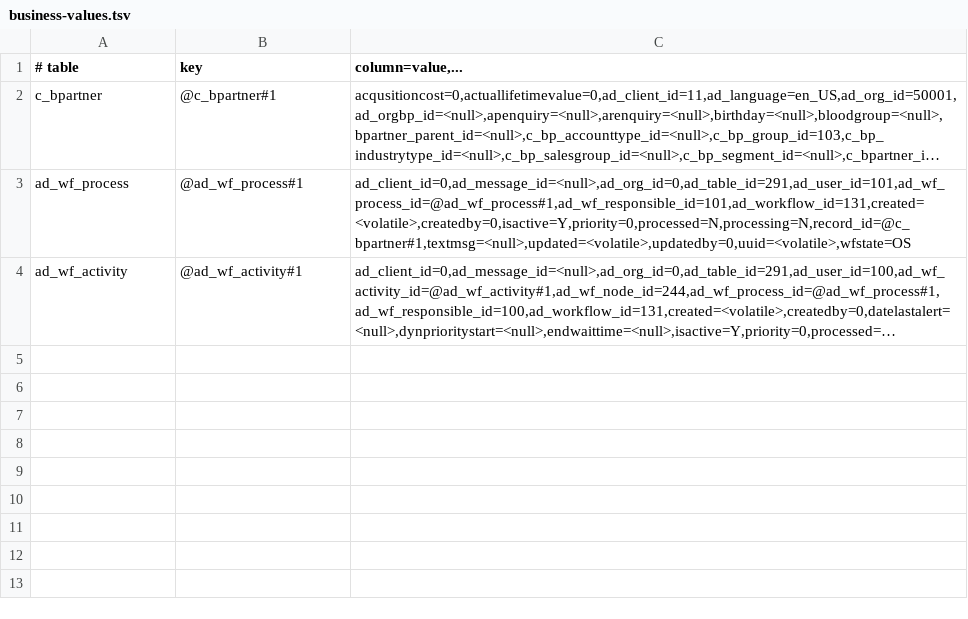
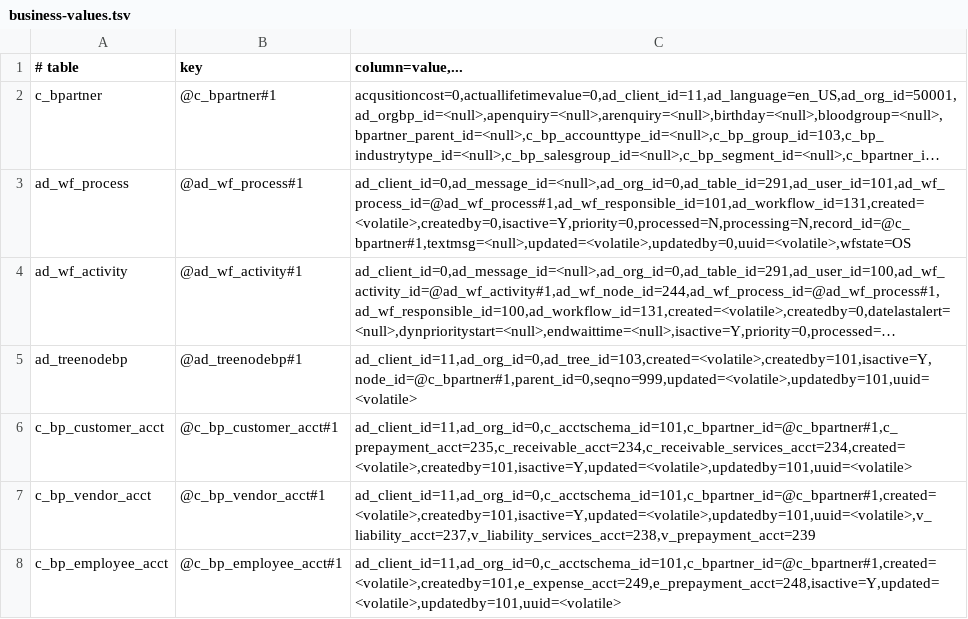
Before and after one commit to samqbush/adempiere2, a TSV file: contracts/legacy-web-write-v1/business-values.tsv, drawn as a sheet; long unchanged cells end in …; the diff names each change by its address in the sheet, - before the commit and + after, or states it on an @@ line.

```diff
--- a/contracts/legacy-web-write-v1/business-values.tsv
+++ b/contracts/legacy-web-write-v1/business-values.tsv
+row 5: ad_treenodebp | @ad_treenodebp#1 | ad_client_id=11,ad_org_id=0,ad_tree_id=103,created=<volatile>,createdby=101,isactive=Y,node_id=@c_bpartner#1,parent_id=0,seqno=999,updated=<volatile>,updatedby=101,uuid=<volatile>
+row 6: c_bp_customer_acct | @c_bp_customer_acct#1 | ad_client_id=11,ad_org_id=0,c_acctschema_id=101,c_bpartner_id=@c_bpartner#1,c_prepayment_acct=235,c_receivable_acct=234,c_receivable_services_acct=234,created=<volatile>,createdby=101,isactive=Y,updated=<volatile>,updatedby=101,uuid=<volatile>
+row 7: c_bp_vendor_acct | @c_bp_vendor_acct#1 | ad_client_id=11,ad_org_id=0,c_acctschema_id=101,c_bpartner_id=@c_bpartner#1,created=<volatile>,createdby=101,isactive=Y,updated=<volatile>,updatedby=101,uuid=<volatile>,v_liability_acct=237,v_liability_services_acct=238,v_prepayment_acct=239
+row 8: c_bp_employee_acct | @c_bp_employee_acct#1 | ad_client_id=11,ad_org_id=0,c_acctschema_id=101,c_bpartner_id=@c_bpartner#1,created=<volatile>,createdby=101,e_expense_acct=249,e_prepayment_acct=248,isactive=Y,updated=<volatile>,updatedby=101,uuid=<volatile>
```
Also changed, not shown: 18 other files.
